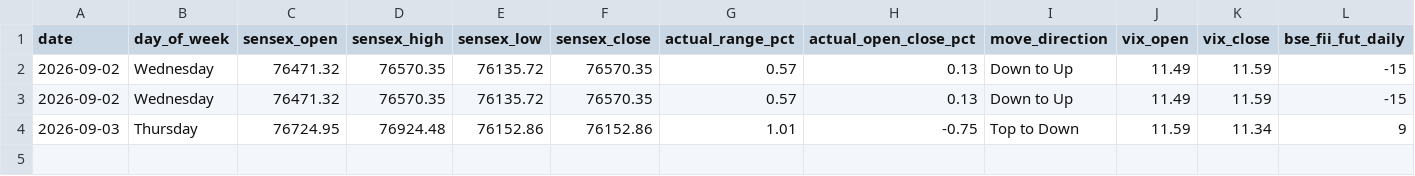
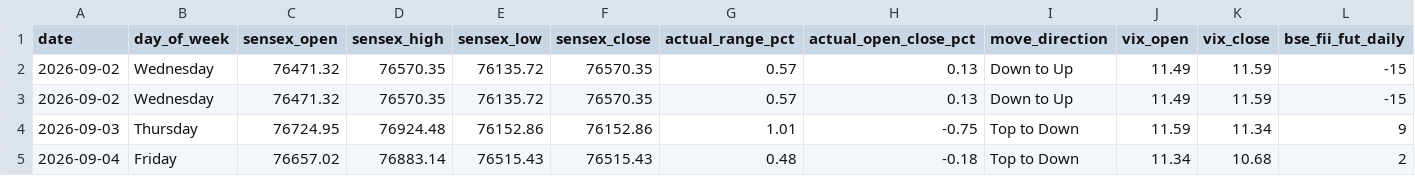
Before and after one commit to manish70158/vix-backtest-analysis, a CSV file: sensex-analysis/bse_fii_t1_daily.csv, drawn as a sheet; only a part is shown; rows hold the shown columns only; the diff names each change by its address in the sheet, - before the commit and + after, or states it on an @@ line.

```diff
--- a/sensex-analysis/bse_fii_t1_daily.csv
+++ b/sensex-analysis/bse_fii_t1_daily.csv
+row 5: 2026-09-04 | Friday | 76657.02 | 76883.14 | 76515.43 | 76515.43 | 0.48 | -0.18 | Top to Down | 11.34 | 10.68 | 2
```
Also changed, not shown: sensex-analysis/sensex_bse_participant_wise_daily.csv, sensex-analysis/sensex_fii_t1_daily_results.csv, 1 other file.
